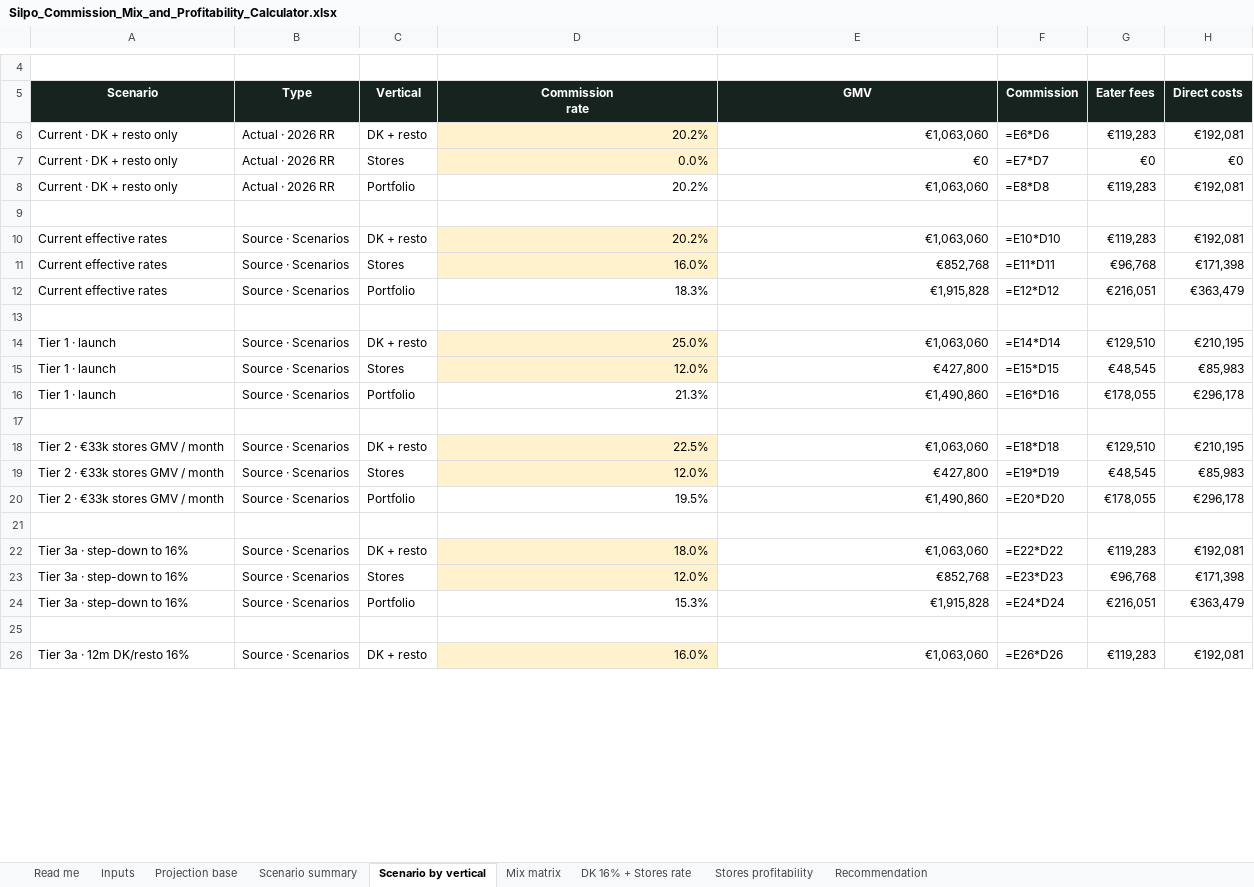
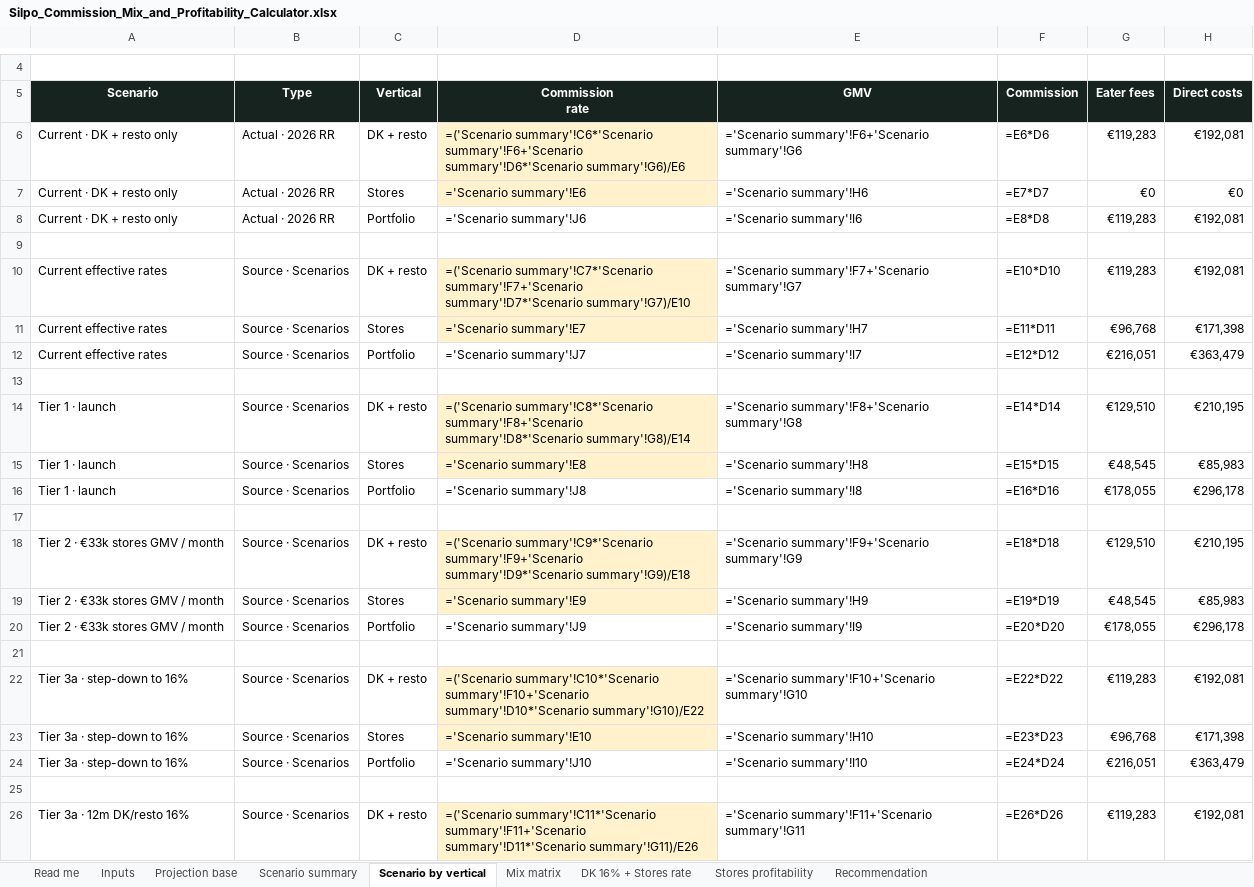
Before and after one commit to yuliianikolaieva/silpo-culinary-scenarios, an Excel workbook: Silpo_Commission_Mix_and_Profitability_Calculator.xlsx, sheet Scenario by vertical, drawn as a sheet; only a part is shown, gaps mark what is left out; values as stored, in another font and other column widths than the file's, no borders; formulas are shown in place of their values; the diff covers the shown part only; the diff names each change by its address in the sheet, - before the commit and + after, or states it on an @@ line.

```diff
--- a/Silpo_Commission_Mix_and_Profitability_Calculator.xlsx (sheet Scenario by vertical)
+++ b/Silpo_Commission_Mix_and_Profitability_Calculator.xlsx (sheet Scenario by vertical)
-D6 (Commission rate): 20.2%
+D6 (Commission rate): =('Scenario summary'!C6*'Scenario summary'!F6+'Scenario summary'!D6*'Scenario summary'!G6)/E6
-E6 (GMV): €1,063,060
+E6 (GMV): ='Scenario summary'!F6+'Scenario summary'!G6
-D7 (Commission rate): 0.0%
+D7 (Commission rate): ='Scenario summary'!E6
-E7 (GMV): €0
+E7 (GMV): ='Scenario summary'!H6
-D8 (Commission rate): 20.2%
+D8 (Commission rate): ='Scenario summary'!J6
-E8 (GMV): €1,063,060
+E8 (GMV): ='Scenario summary'!I6
-D10 (Commission rate): 20.2%
+D10 (Commission rate): =('Scenario summary'!C7*'Scenario summary'!F7+'Scenario summary'!D7*'Scenario summary'!G7)/E10
-E10 (GMV): €1,063,060
+E10 (GMV): ='Scenario summary'!F7+'Scenario summary'!G7
-D11 (Commission rate): 16.0%
+D11 (Commission rate): ='Scenario summary'!E7
-E11 (GMV): €852,768
+E11 (GMV): ='Scenario summary'!H7
-D12 (Commission rate): 18.3%
+D12 (Commission rate): ='Scenario summary'!J7
-E12 (GMV): €1,915,828
+E12 (GMV): ='Scenario summary'!I7
-D14 (Commission rate): 25.0%
+D14 (Commission rate): =('Scenario summary'!C8*'Scenario summary'!F8+'Scenario summary'!D8*'Scenario summary'!G8)/E14
-E14 (GMV): €1,063,060
+E14 (GMV): ='Scenario summary'!F8+'Scenario summary'!G8
-D15 (Commission rate): 12.0%
+D15 (Commission rate): ='Scenario summary'!E8
-E15 (GMV): €427,800
+E15 (GMV): ='Scenario summary'!H8
-D16 (Commission rate): 21.3%
+D16 (Commission rate): ='Scenario summary'!J8
-E16 (GMV): €1,490,860
+E16 (GMV): ='Scenario summary'!I8
-D18 (Commission rate): 22.5%
+D18 (Commission rate): =('Scenario summary'!C9*'Scenario summary'!F9+'Scenario summary'!D9*'Scenario summary'!G9)/E18
-E18 (GMV): €1,063,060
+E18 (GMV): ='Scenario summary'!F9+'Scenario summary'!G9
-D19 (Commission rate): 12.0%
+D19 (Commission rate): ='Scenario summary'!E9
-E19 (GMV): €427,800
+E19 (GMV): ='Scenario summary'!H9
-D20 (Commission rate): 19.5%
+D20 (Commission rate): ='Scenario summary'!J9
-E20 (GMV): €1,490,860
+E20 (GMV): ='Scenario summary'!I9
-D22 (Commission rate): 18.0%
+D22 (Commission rate): =('Scenario summary'!C10*'Scenario summary'!F10+'Scenario summary'!D10*'Scenario summary'!G10)/E22
-E22 (GMV): €1,063,060
+E22 (GMV): ='Scenario summary'!F10+'Scenario summary'!G10
-D23 (Commission rate): 12.0%
+D23 (Commission rate): ='Scenario summary'!E10
-E23 (GMV): €852,768
+E23 (GMV): ='Scenario summary'!H10
-D24 (Commission rate): 15.3%
+D24 (Commission rate): ='Scenario summary'!J10
-E24 (GMV): €1,915,828
+E24 (GMV): ='Scenario summary'!I10
-D26 (Commission rate): 16.0%
+D26 (Commission rate): =('Scenario summary'!C11*'Scenario summary'!F11+'Scenario summary'!D11*'Scenario summary'!G11)/E26
-E26 (GMV): €1,063,060
+E26 (GMV): ='Scenario summary'!F11+'Scenario summary'!G11
```
Also changed, not shown: 88 edited cells elsewhere in this sheet, 1 other file.
